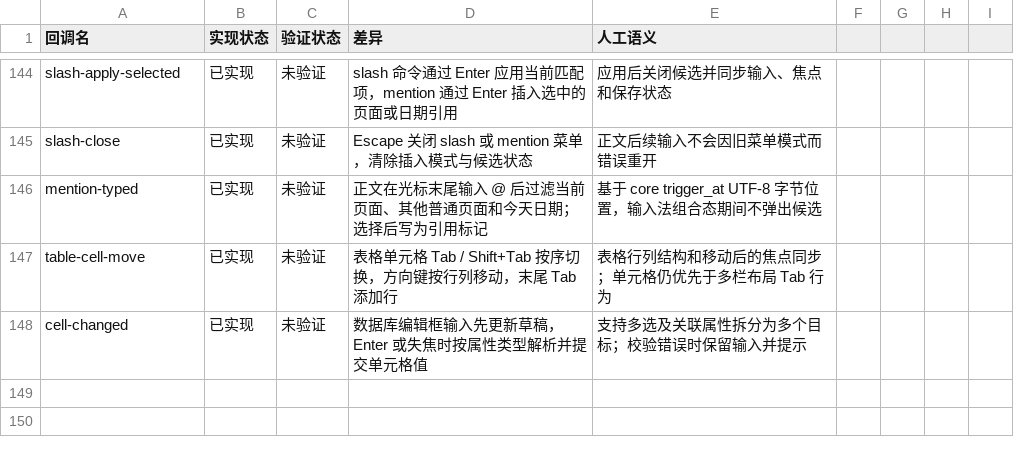
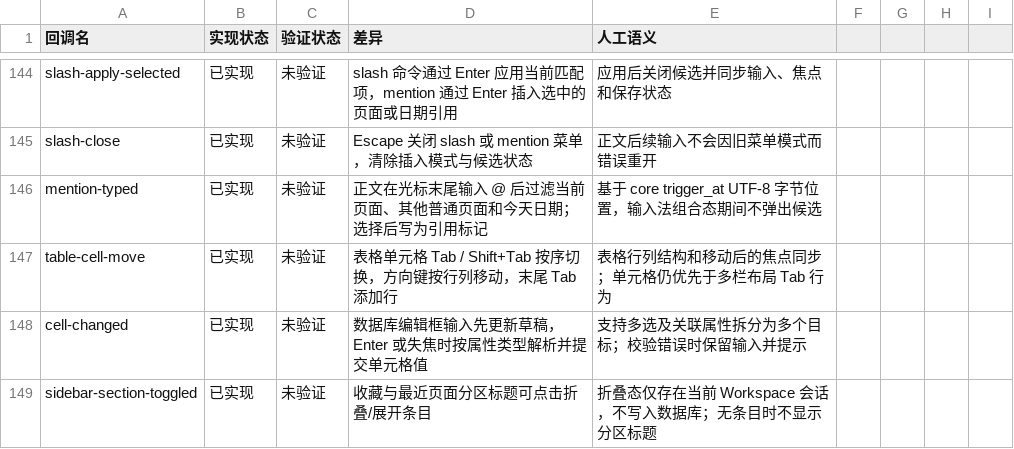
Before and after one commit to PT123123/quire-gpui, a CSV file: docs/PARITY-SEMANTICS.csv, drawn as a sheet; only a part is shown, gaps mark what is left out; the diff names each change by its address in the sheet, - before the commit and + after, or states it on an @@ line.

Commit message:
Make sidebar favorite and recent sections collapsible

```diff
--- a/docs/PARITY-SEMANTICS.csv
+++ b/docs/PARITY-SEMANTICS.csv
+row 149: sidebar-section-toggled | 已实现 | 未验证 | 收藏与最近页面分区标题可点击折叠/展开条目 | 折叠态仅存在当前 Workspace 会话，不写入数据库；无条目时不显示分区标题
```
Also changed, not shown: docs/PARITY.csv, 2 other files.
